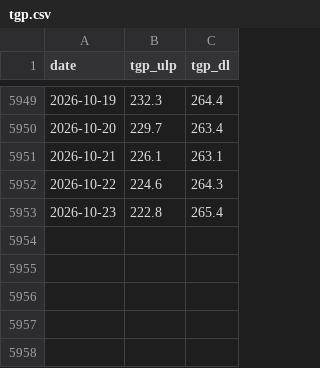
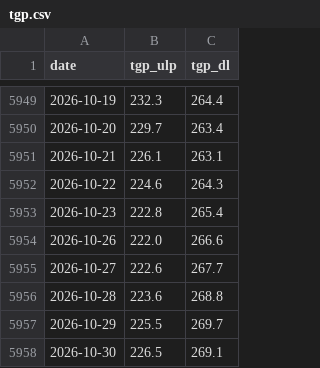
Before and after one commit to nathann2997/FuelForecast, a CSV file: store/tgp.csv, drawn as a sheet; only a part is shown, gaps mark what is left out; the diff names each change by its address in the sheet, - before the commit and + after, or states it on an @@ line.

```diff
--- a/store/tgp.csv
+++ b/store/tgp.csv
+row 5954: 2026-10-26 | 222.0 | 266.6
+row 5955: 2026-10-27 | 222.6 | 267.7
+row 5956: 2026-10-28 | 223.6 | 268.8
+row 5957: 2026-10-29 | 225.5 | 269.7
+row 5958: 2026-10-30 | 226.5 | 269.1
```
Also changed, not shown: 3 other files.
